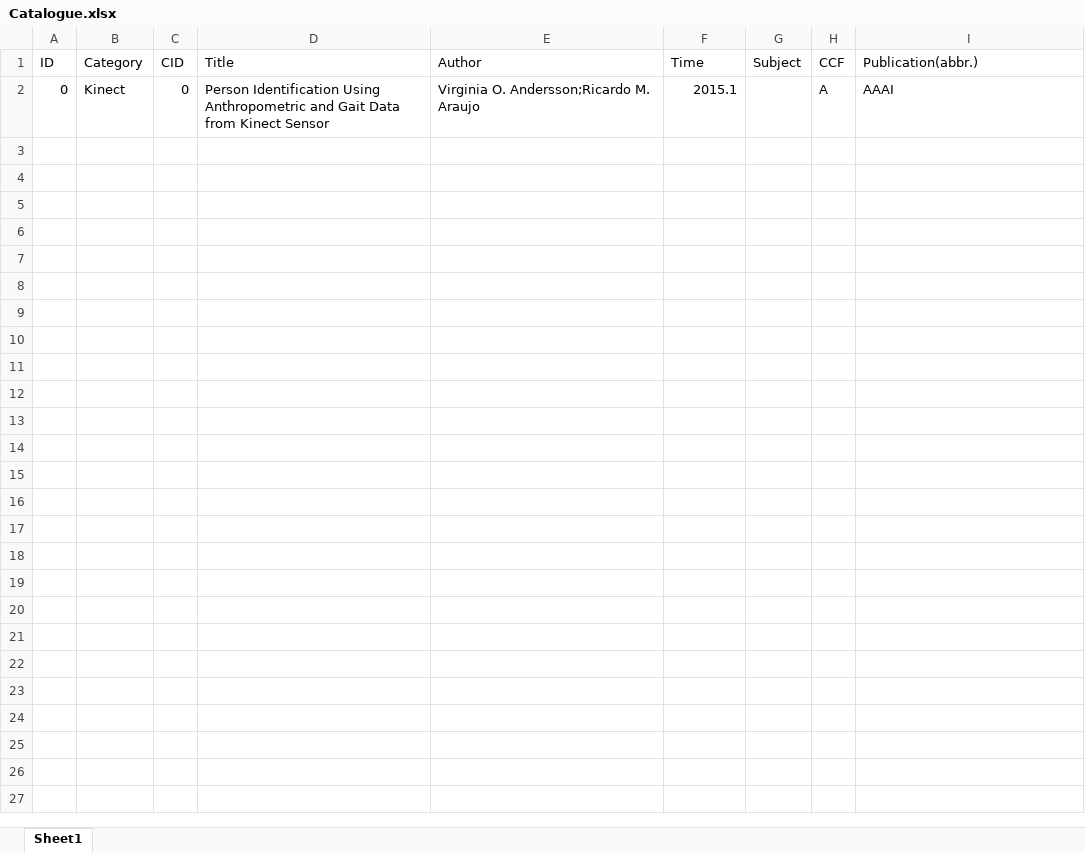
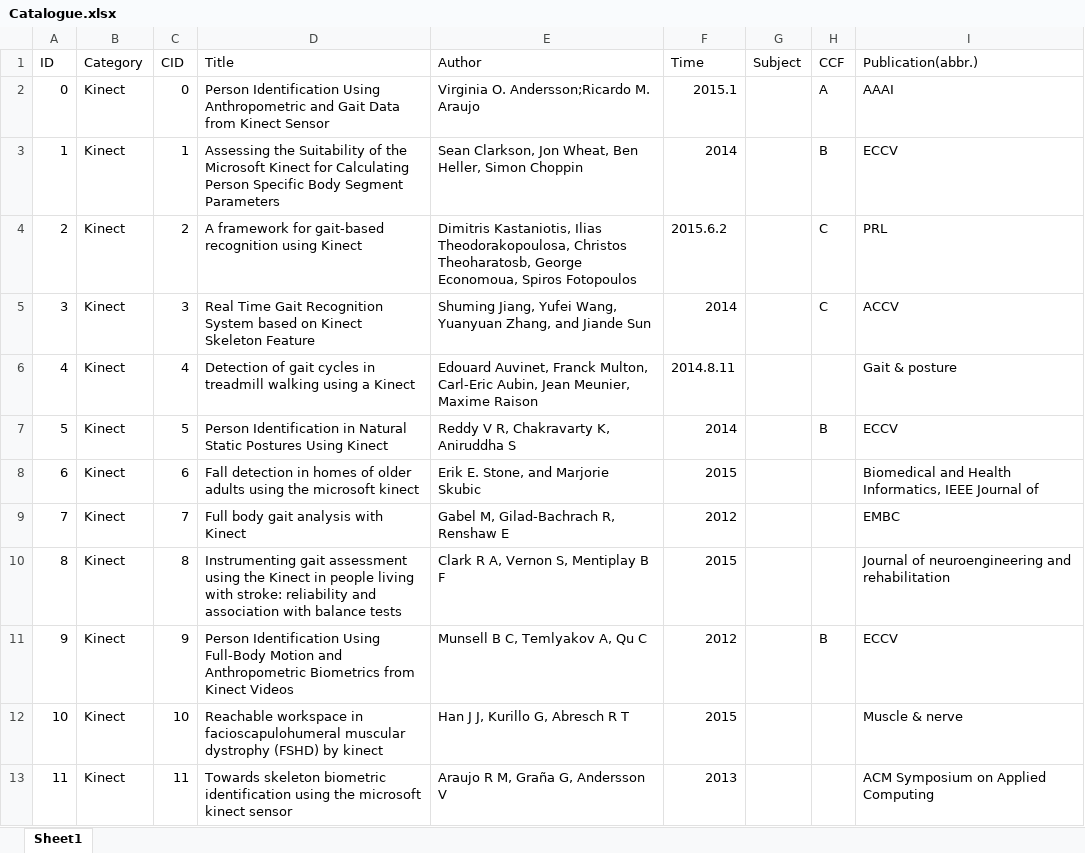
Before and after one commit to Szhellinger/Intelligent_Hardware_5303, an Excel workbook: Catalogue.xlsx, sheet Sheet1, drawn as a sheet; values as stored, in another font and other column widths than the file's, no borders; the diff names each change by its address in the sheet, - before the commit and + after, or states it on an @@ line.

```diff
--- a/Catalogue.xlsx (sheet Sheet1)
+++ b/Catalogue.xlsx (sheet Sheet1)
+row 3: 1 | Kinect | 1 | Assessing the Suitability of the Microsoft Kinect for Calculating Person Specific Body Segment Parameters | Sean Clarkson, Jon Wheat, Ben Heller, Simon Choppin | 2014 |  | B | ECCV
+row 4: 2 | Kinect | 2 | A framework for gait-based recognition using Kinect | Dimitris Kastaniotis, Ilias Theodorakopoulosa, Christos Theoharatosb, George Economoua, Spiros Fotopoulos | 2015.6.2 |  | C | PRL
+row 5: 3 | Kinect | 3 | Real Time Gait Recognition System based on Kinect Skeleton Feature | Shuming Jiang, Yufei Wang, Yuanyuan Zhang, and Jiande Sun | 2014 |  | C | ACCV
+row 6: 4 | Kinect | 4 | Detection of gait cycles in treadmill walking using a Kinect | Edouard Auvinet, Franck Multon, Carl-Eric Aubin, Jean Meunier, Maxime Raison | 2014.8.11 |  |  | Gait & posture
+row 7: 5 | Kinect | 5 | Person Identification in Natural Static Postures Using Kinect | Reddy V R, Chakravarty K, Aniruddha S | 2014 |  | B | ECCV
+row 8: 6 | Kinect | 6 | Fall detection in homes of older adults using the microsoft kinect | Erik E. Stone, and Marjorie Skubic | 2015 |  |  | Biomedical and Health Informatics, IEEE Journal of
+row 9: 7 | Kinect | 7 | Full body gait analysis with Kinect | Gabel M, Gilad-Bachrach R, Renshaw E | 2012 |  |  | EMBC
+row 10: 8 | Kinect | 8 | Instrumenting gait assessment using the Kinect in people living with stroke: reliability and association with balance tests | Clark R A, Vernon S, Mentiplay B F | 2015 |  |  | Journal of neuroengineering and rehabilitation
+row 11: 9 | Kinect | 9 | Person Identification Using Full-Body Motion and Anthropometric Biometrics from Kinect Videos | Munsell B C, Temlyakov A, Qu C | 2012 |  | B | ECCV
+row 12: 10 | Kinect | 10 | Reachable workspace in facioscapulohumeral muscular dystrophy (FSHD) by kinect | Han J J, Kurillo G, Abresch R T | 2015 |  |  | Muscle & nerve
+row 13: 11 | Kinect | 11 | Towards skeleton biometric identification using the microsoft kinect sensor | Araujo R M, Graña G, Andersson V | 2013 |  |  | ACM Symposium on Applied Computing
```
Also changed, not shown: Kinect/Catalogue.xlsx, 11 other files.
